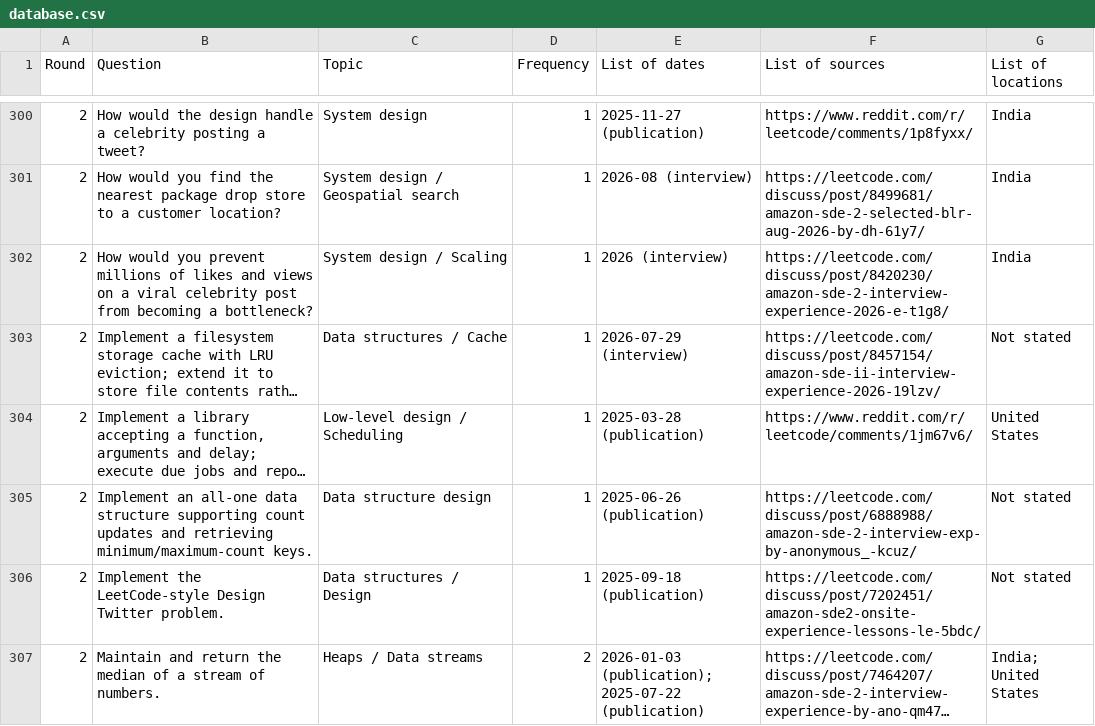
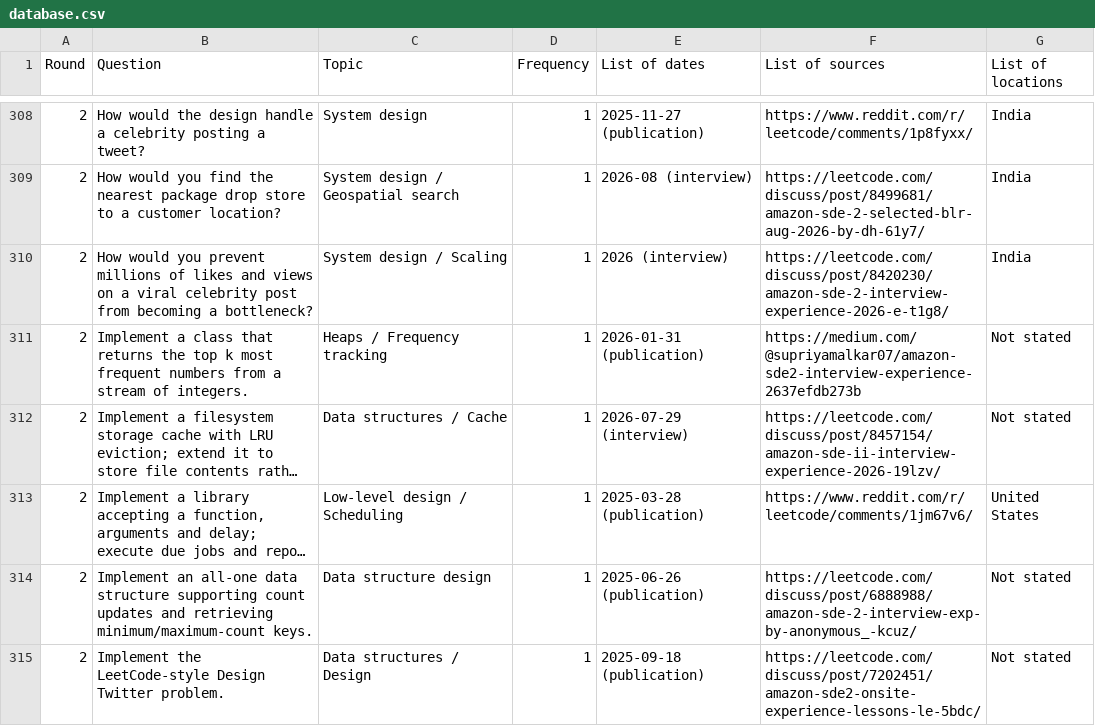
Before and after one commit to AdityaIndoori/amazon-sde2-interview-db, a CSV file: data/database.csv, drawn as a sheet; only a part is shown, gaps mark what is left out; the shorter side is filled out with more unchanged rows; long unchanged cells end in …; the diff covers the shown part only; the diff names each change by its address in the sheet, - before the commit and + after, or states it on an @@ line.

Commit message:
Expand corpus with Exa and verified US 2026 interview account

```diff
--- a/data/database.csv
+++ b/data/database.csv
+row 311: 2 | Implement a class that returns the top k most frequent numbers from a stream of integers. | Heaps / Frequency tracking | 1 | 2026-01-31 (publication) | https://medium.com/@supriyamalkar07/amazon-sde2-interview-experience-2637efdb273b | Not stated
```
Also changed, not shown: 20 added rows, 1 removed row and 9 edited cells elsewhere in this file, 30 other files.
